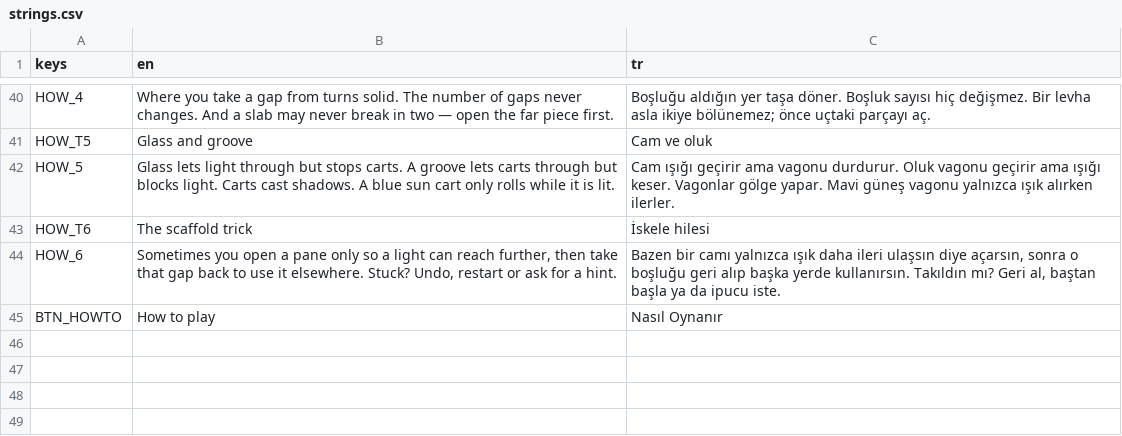
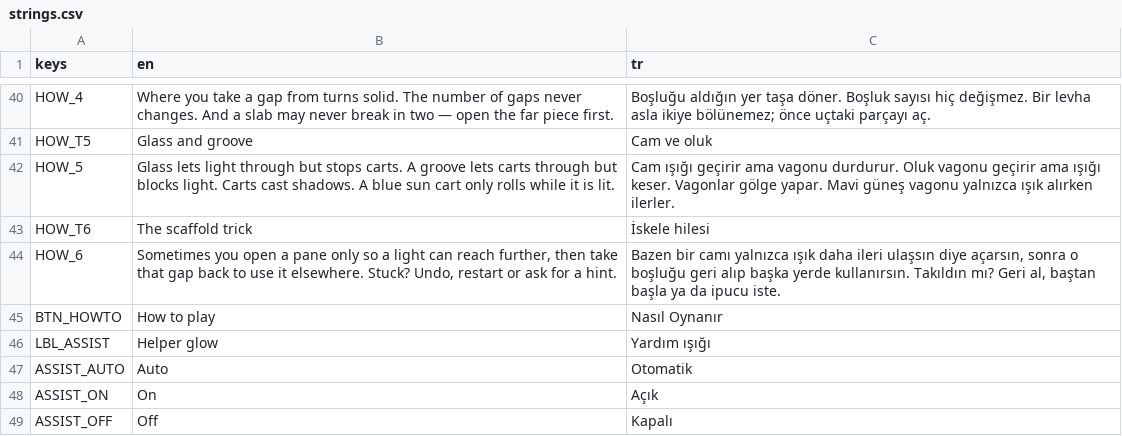
Before and after one commit to eyazan/gaploom, a CSV file: data/i18n/strings.csv, drawn as a sheet; only a part is shown, gaps mark what is left out; the diff names each change by its address in the sheet, - before the commit and + after, or states it on an @@ line.

```diff
--- a/data/i18n/strings.csv
+++ b/data/i18n/strings.csv
+row 46: LBL_ASSIST | Helper glow | Yardım ışığı
+row 47: ASSIST_AUTO | Auto | Otomatik
+row 48: ASSIST_ON | On | Açık
+row 49: ASSIST_OFF | Off | Kapalı
```
Also changed, not shown: reports/solver_metrics.csv, 19 other files.
